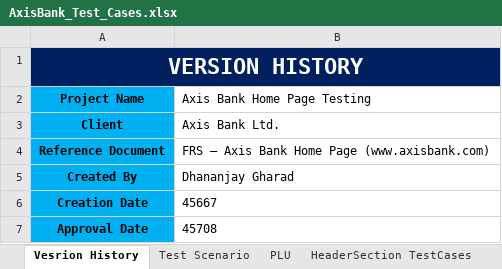
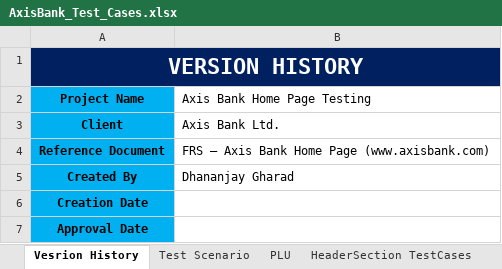
Before and after one commit to dhananjaygharad/axis-bank-testing-project, an Excel workbook: AxisBank_Test_Cases.xlsx, sheet Vesrion History, drawn as a sheet; values as stored, in another font and other column widths than the file's, no borders; the diff names each change by its address in the sheet, - before the commit and + after, or states it on an @@ line.

```diff
--- a/AxisBank_Test_Cases.xlsx (sheet Vesrion History)
+++ b/AxisBank_Test_Cases.xlsx (sheet Vesrion History)
-B6 (Axis Bank Home Page Testing): 45667
+B6 (Axis Bank Home Page Testing): (empty)
-B7 (Axis Bank Home Page Testing): 45708
+B7 (Axis Bank Home Page Testing): (empty)
```
Also changed, not shown: Test Scenarios Axis Bank.xlsx.
